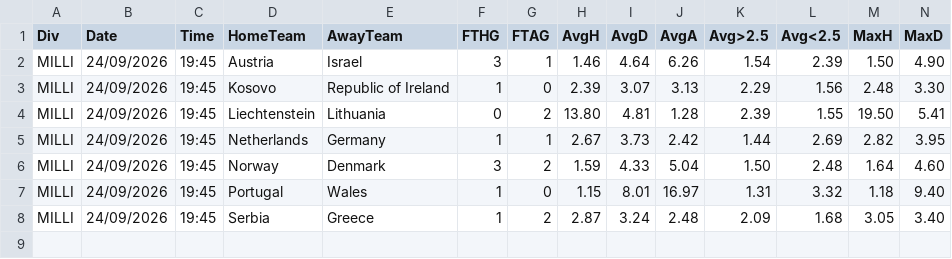
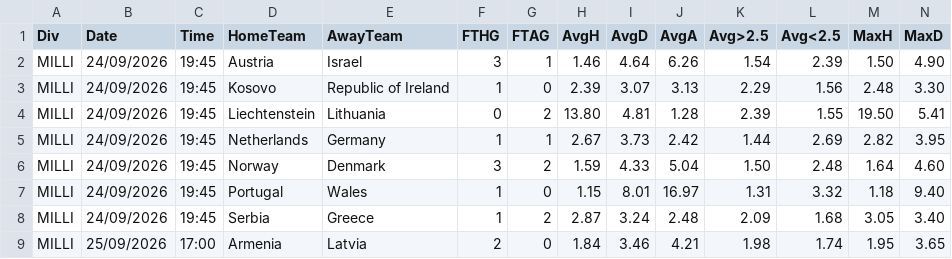
Before and after one commit to dcoyusufko/oran-veri, a CSV file: data/kupa/2627/MILLI.csv, drawn as a sheet; only a part is shown; rows hold the shown columns only; the diff names each change by its address in the sheet, - before the commit and + after, or states it on an @@ line.

```diff
--- a/data/kupa/2627/MILLI.csv
+++ b/data/kupa/2627/MILLI.csv
+row 9: MILLI | 25/09/2026 | 17:00 | Armenia | Latvia | 2 | 0 | 1.84 | 3.46 | 4.21 | 1.98 | 1.74 | 1.95 | 3.65
```
Also changed, not shown: data/kupa/aktif.csv.
